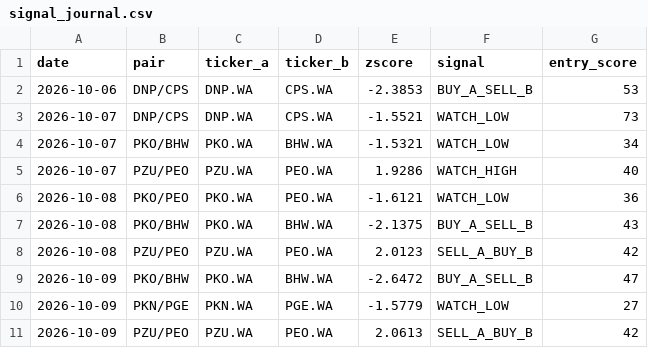
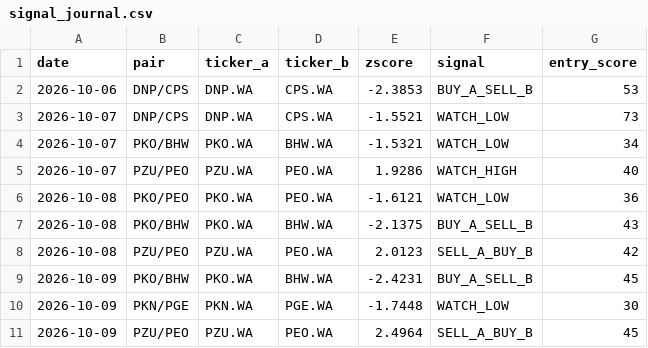
Before and after one commit to bojczuktymoteusz-alt/gpw-analyst, a CSV file: data/signal_journal.csv, drawn as a sheet.

```diff
--- a/data/signal_journal.csv
+++ b/data/signal_journal.csv
@@ -8,4 +8,4 @@ date,pair,ticker_a,ticker_b,zscore,signal,entry_score
 2026-10-08,PZU/PEO,PZU.WA,PEO.WA,2.0123,SELL_A_BUY_B,42
-2026-10-09,PKO/BHW,PKO.WA,BHW.WA,-2.6472,BUY_A_SELL_B,47
-2026-10-09,PKN/PGE,PKN.WA,PGE.WA,-1.5779,WATCH_LOW,27
-2026-10-09,PZU/PEO,PZU.WA,PEO.WA,2.0613,SELL_A_BUY_B,42
+2026-10-09,PKO/BHW,PKO.WA,BHW.WA,-2.4231,BUY_A_SELL_B,45
+2026-10-09,PKN/PGE,PKN.WA,PGE.WA,-1.7448,WATCH_LOW,30
+2026-10-09,PZU/PEO,PZU.WA,PEO.WA,2.4964,SELL_A_BUY_B,45
```
